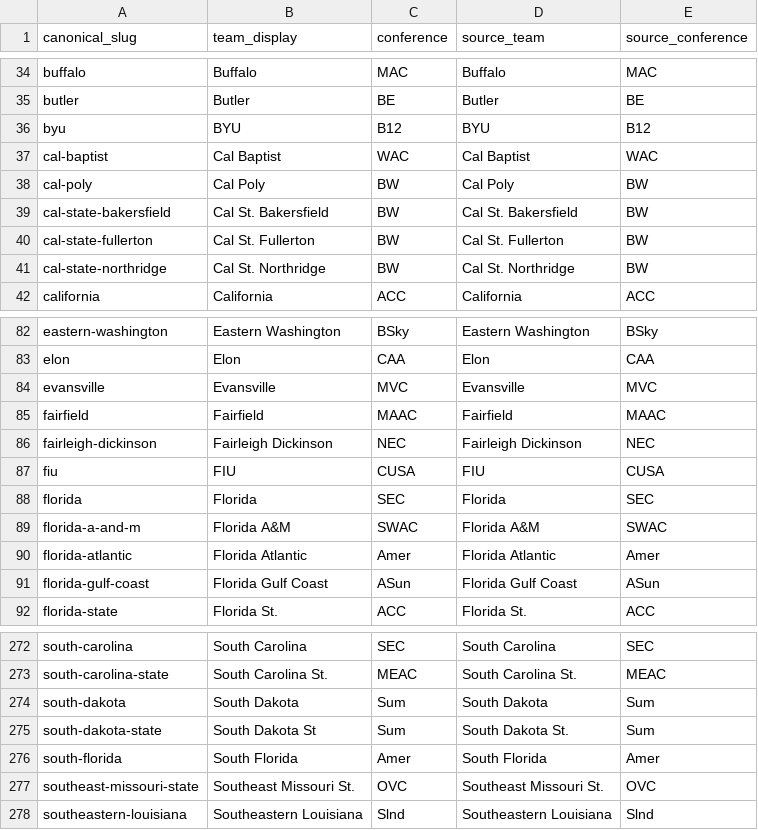
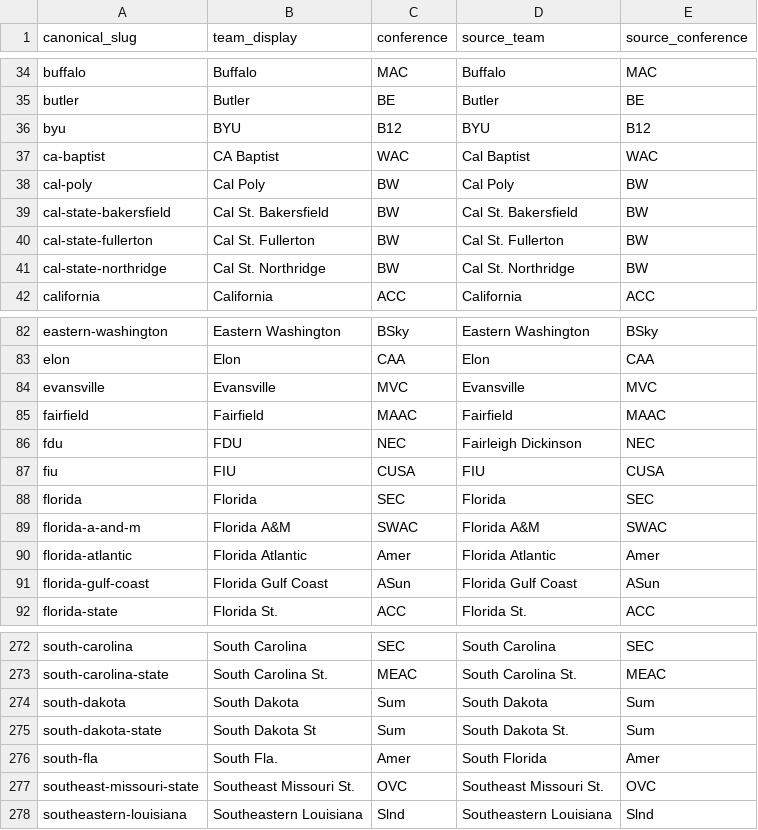
Before and after one commit to whitakk/wbb-bracket-matrix, a CSV file: data/team_conferences.csv, drawn as a sheet; only a part is shown, gaps mark what is left out; the diff covers the shown part only.

```diff
--- a/data/team_conferences.csv
+++ b/data/team_conferences.csv
@@ -36,3 +36,3 @@ butler,Butler,BE,Butler,BE
 byu,BYU,B12,BYU,B12
-cal-baptist,Cal Baptist,WAC,Cal Baptist,WAC
+ca-baptist,CA Baptist,WAC,Cal Baptist,WAC
 cal-poly,Cal Poly,BW,Cal Poly,BW
@@ -85,3 +85,3 @@ evansville,Evansville,MVC,Evansville,MVC
 fairfield,Fairfield,MAAC,Fairfield,MAAC
-fairleigh-dickinson,Fairleigh Dickinson,NEC,Fairleigh Dickinson,NEC
+fdu,FDU,NEC,Fairleigh Dickinson,NEC
 fiu,FIU,CUSA,FIU,CUSA
@@ -275,3 +275,3 @@ south-dakota,South Dakota,Sum,South Dakota,Sum
 south-dakota-state,South Dakota St,Sum,South Dakota St.,Sum
-south-florida,South Florida,Amer,South Florida,Amer
+south-fla,South Fla.,Amer,South Florida,Amer
 southeast-missouri-state,Southeast Missouri St.,OVC,Southeast Missouri St.,OVC
```
Also changed, not shown: 2 added rows, 2 removed rows and 2 edited cells elsewhere in this file, data/aliases.csv, data/latest/matrix_latest.csv, 1 other file.
